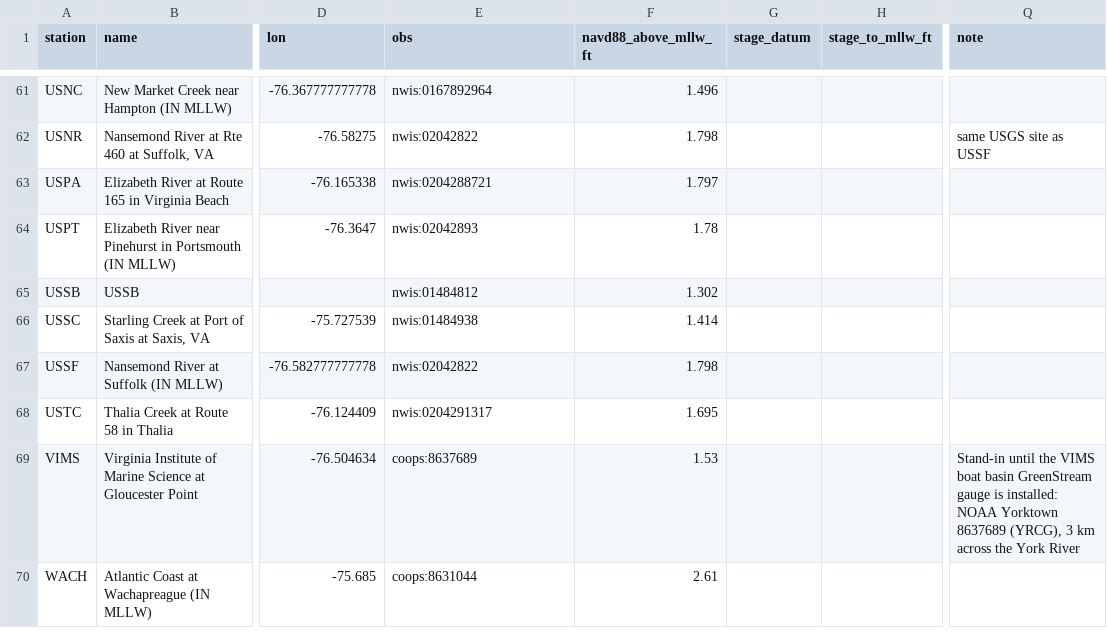
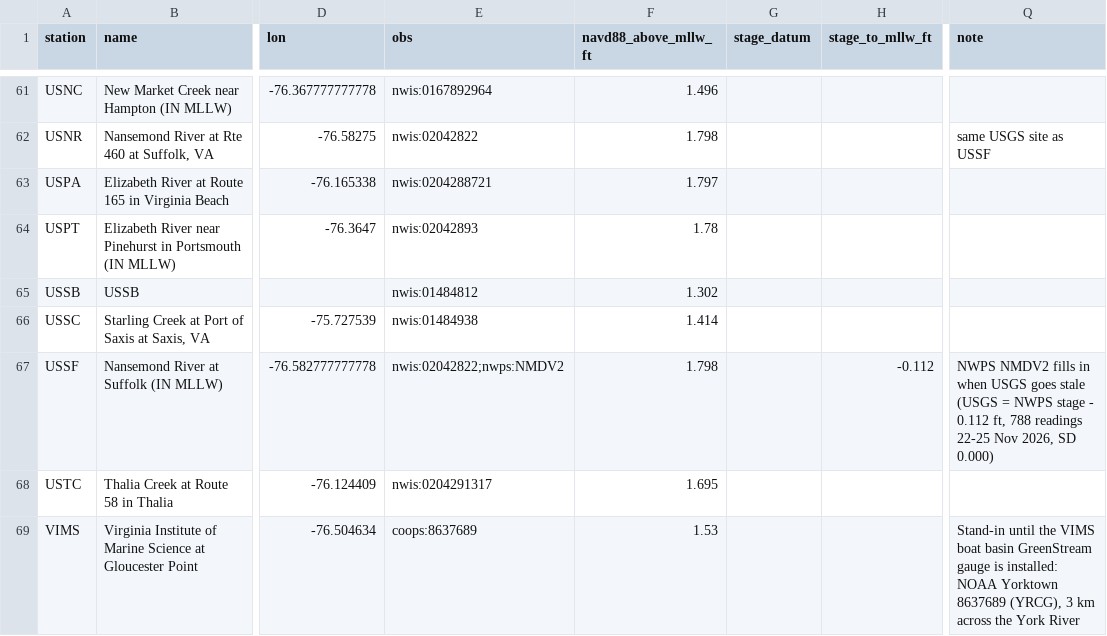
Before and after one commit to DerekLoftis/StormSense-archive, a CSV file: stormsense/stations.csv, drawn as a sheet; only a part is shown, gaps mark what is left out; the shorter side is filled out with more unchanged rows; the diff names each change by its address in the sheet, - before the commit and + after, or states it on an @@ line.

```diff
--- a/stormsense/stations.csv
+++ b/stormsense/stations.csv
-E67 (obs): nwis:02042822
+E67 (obs): nwis:02042822;nwps:NMDV2
-H67 (stage_to_mllw_ft): (empty)
+H67 (stage_to_mllw_ft): -0.112
-Q67 (note): (empty)
+Q67 (note): NWPS NMDV2 fills in when USGS goes stale (USGS = NWPS stage - 0.112 ft, 788 readings 22-25 Nov 2026, SD 0.000)
```
Also changed, not shown: 3 other files.
